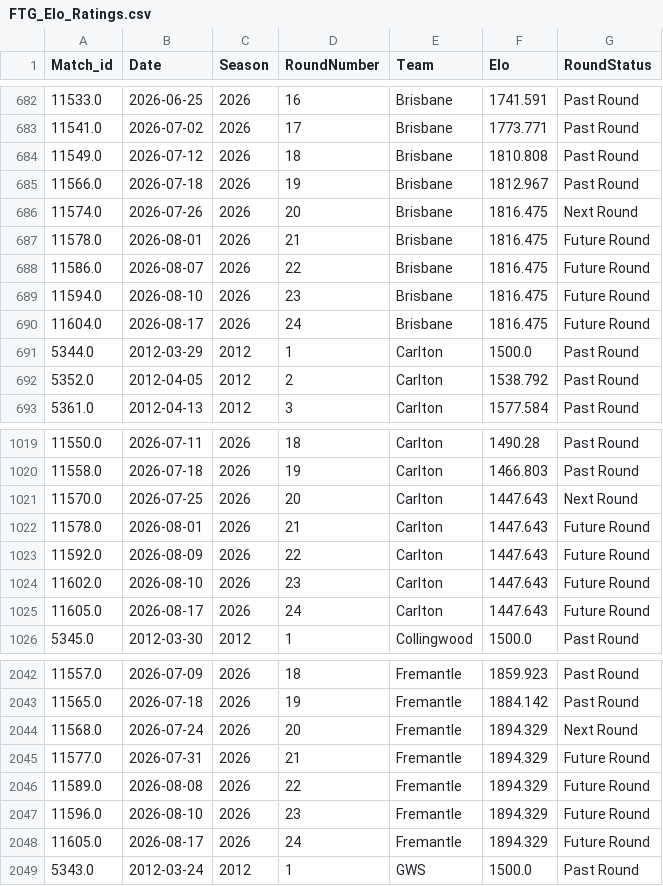
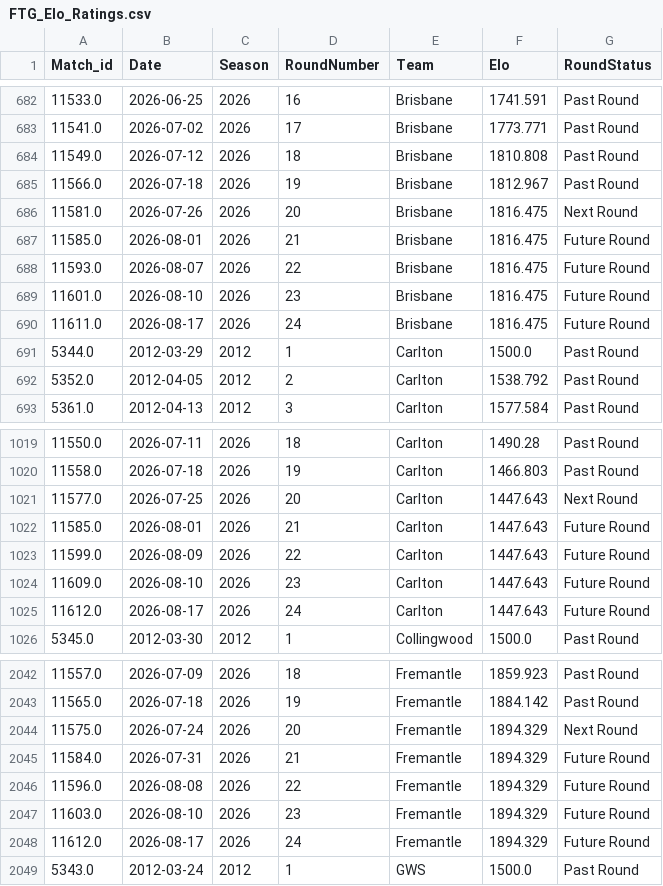
Before and after one commit to JamesB112/AFL-Dashboard, a CSV file: data/FTG_Elo_Ratings.csv, drawn as a sheet; only a part is shown, gaps mark what is left out; the diff covers the shown part only.

```diff
--- a/data/FTG_Elo_Ratings.csv
+++ b/data/FTG_Elo_Ratings.csv
@@ -685,7 +685,7 @@ Match_id,Date,Season,RoundNumber,Team,Elo,RoundStatus
 11566.0,2026-07-18,2026,19,Brisbane,1812.967,Past Round
-11574.0,2026-07-26,2026,20,Brisbane,1816.475,Next Round
-11578.0,2026-08-01,2026,21,Brisbane,1816.475,Future Round
-11586.0,2026-08-07,2026,22,Brisbane,1816.475,Future Round
-11594.0,2026-08-10,2026,23,Brisbane,1816.475,Future Round
-11604.0,2026-08-17,2026,24,Brisbane,1816.475,Future Round
+11581.0,2026-07-26,2026,20,Brisbane,1816.475,Next Round
+11585.0,2026-08-01,2026,21,Brisbane,1816.475,Future Round
+11593.0,2026-08-07,2026,22,Brisbane,1816.475,Future Round
+11601.0,2026-08-10,2026,23,Brisbane,1816.475,Future Round
+11611.0,2026-08-17,2026,24,Brisbane,1816.475,Future Round
 5344.0,2012-03-29,2012,1,Carlton,1500.0,Past Round
@@ -1020,7 +1020,7 @@ Match_id,Date,Season,RoundNumber,Team,Elo,RoundStatus
 11558.0,2026-07-18,2026,19,Carlton,1466.803,Past Round
-11570.0,2026-07-25,2026,20,Carlton,1447.643,Next Round
-11578.0,2026-08-01,2026,21,Carlton,1447.643,Future Round
-11592.0,2026-08-09,2026,22,Carlton,1447.643,Future Round
-11602.0,2026-08-10,2026,23,Carlton,1447.643,Future Round
-11605.0,2026-08-17,2026,24,Carlton,1447.643,Future Round
+11577.0,2026-07-25,2026,20,Carlton,1447.643,Next Round
+11585.0,2026-08-01,2026,21,Carlton,1447.643,Future Round
+11599.0,2026-08-09,2026,22,Carlton,1447.643,Future Round
+11609.0,2026-08-10,2026,23,Carlton,1447.643,Future Round
+11612.0,2026-08-17,2026,24,Carlton,1447.643,Future Round
 5345.0,2012-03-30,2012,1,Collingwood,1500.0,Past Round
@@ -2043,7 +2043,7 @@ Match_id,Date,Season,RoundNumber,Team,Elo,RoundStatus
 11565.0,2026-07-18,2026,19,Fremantle,1884.142,Past Round
-11568.0,2026-07-24,2026,20,Fremantle,1894.329,Next Round
-11577.0,2026-07-31,2026,21,Fremantle,1894.329,Future Round
-11589.0,2026-08-08,2026,22,Fremantle,1894.329,Future Round
-11596.0,2026-08-10,2026,23,Fremantle,1894.329,Future Round
-11605.0,2026-08-17,2026,24,Fremantle,1894.329,Future Round
+11575.0,2026-07-24,2026,20,Fremantle,1894.329,Next Round
+11584.0,2026-07-31,2026,21,Fremantle,1894.329,Future Round
+11596.0,2026-08-08,2026,22,Fremantle,1894.329,Future Round
+11603.0,2026-08-10,2026,23,Fremantle,1894.329,Future Round
+11612.0,2026-08-17,2026,24,Fremantle,1894.329,Future Round
 5343.0,2012-03-24,2012,1,GWS,1500.0,Past Round
```
Also changed, not shown: 3 added rows, 3 removed rows and 77 edited cells elsewhere in this file, data/Ladder_Projection.csv, data/STG_Fixture.csv, 4 other files.
